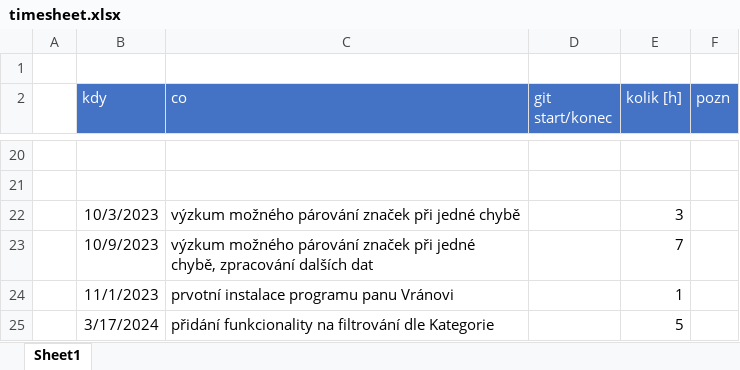
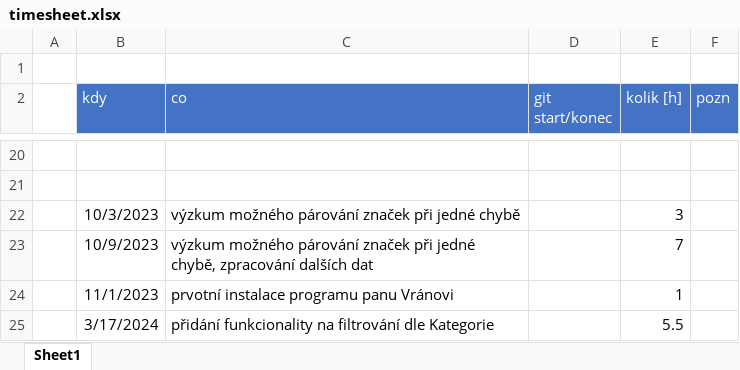
Before and after one commit to kidal5/CarsFlow, an Excel workbook: timesheet.xlsx, sheet Sheet1, drawn as a sheet; only a part is shown, gaps mark what is left out; values as stored, in another font and other column widths than the file's, no borders; the diff names each change by its address in the sheet, - before the commit and + after, or states it on an @@ line.

Commit message:
updated timesheet

```diff
--- a/timesheet.xlsx (sheet Sheet1)
+++ b/timesheet.xlsx (sheet Sheet1)
-E25 (kolik [h]): 5
+E25 (kolik [h]): 5.5
```
Also changed, not shown: out2.xlsx.
